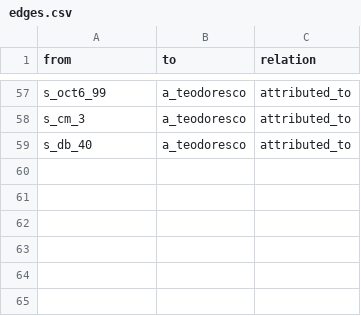
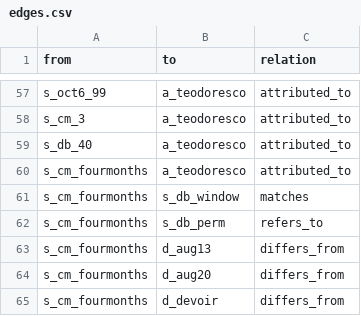
Before and after one commit to OpenMobilityData/Terrebonne-open-sources, a CSV file: 2026-evidence-graph/edges.csv, drawn as a sheet; only a part is shown, gaps mark what is left out.

```diff
--- a/2026-evidence-graph/edges.csv
+++ b/2026-evidence-graph/edges.csv
@@ -59 +59,7 @@ s_cm_3,a_teodoresco,attributed_to
 s_db_40,a_teodoresco,attributed_to
+s_cm_fourmonths,a_teodoresco,attributed_to
+s_cm_fourmonths,s_db_window,matches
+s_cm_fourmonths,s_db_perm,refers_to
+s_cm_fourmonths,d_aug13,differs_from
+s_cm_fourmonths,d_aug20,differs_from
+s_cm_fourmonths,d_devoir,differs_from
```
Also changed, not shown: 2026-evidence-graph/nodes.csv, 4 other files.
